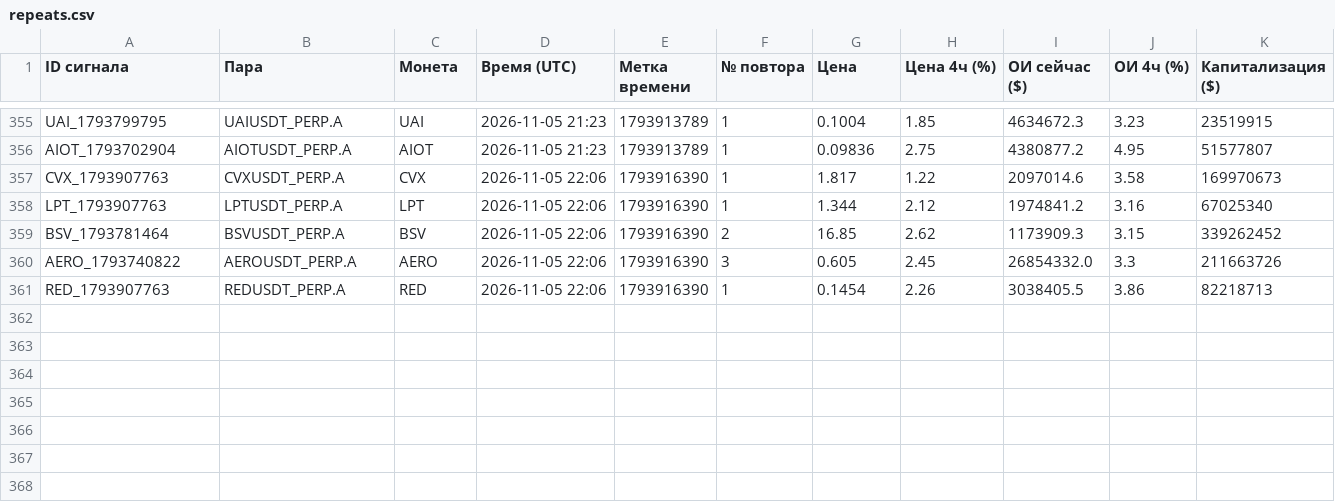
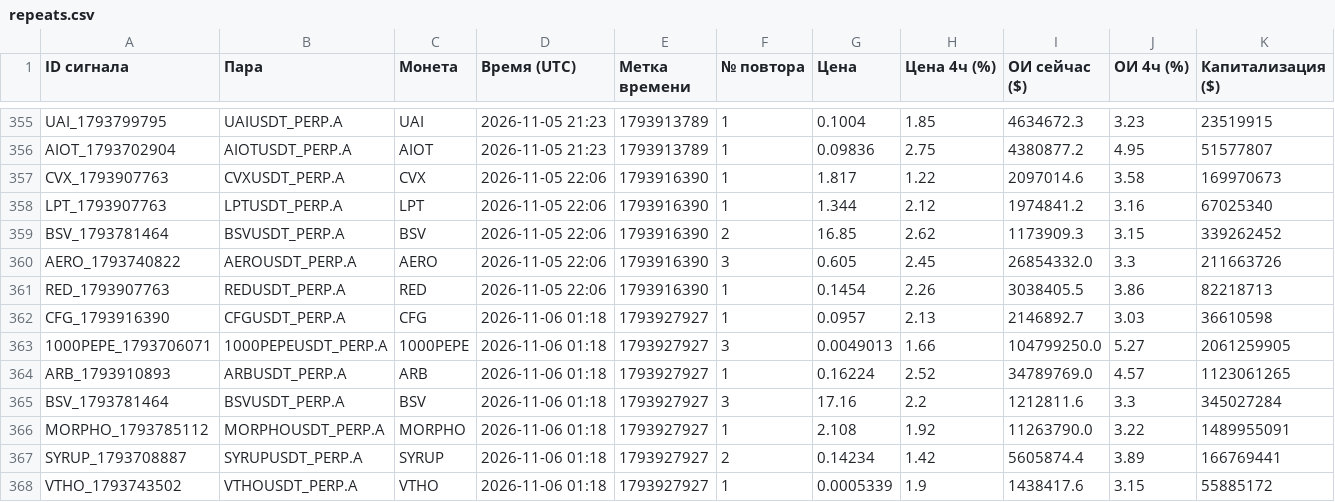
Before and after one commit to HelaPataki/crypto-bot, a CSV file: repeats.csv, drawn as a sheet; only a part is shown, gaps mark what is left out.

```diff
--- a/repeats.csv
+++ b/repeats.csv
@@ -361 +361,8 @@ AERO_1793740822,AEROUSDT_PERP.A,AERO,2026-11-05 22:06,1793916390,3,0.605,2.45,26
 RED_1793907763,REDUSDT_PERP.A,RED,2026-11-05 22:06,1793916390,1,0.1454,2.26,3038405.5,3.86,82218713
+CFG_1793916390,CFGUSDT_PERP.A,CFG,2026-11-06 01:18,1793927927,1,0.0957,2.13,2146892.7,3.03,36610598
+1000PEPE_1793706071,1000PEPEUSDT_PERP.A,1000PEPE,2026-11-06 01:18,1793927927,3,0.0049013,1.66,104799250.0,5.27,2061259905
+ARB_1793910893,ARBUSDT_PERP.A,ARB,2026-11-06 01:18,1793927927,1,0.16224,2.52,34789769.0,4.57,1123061265
+BSV_1793781464,BSVUSDT_PERP.A,BSV,2026-11-06 01:18,1793927927,3,17.16,2.2,1212811.6,3.3,345027284
+MORPHO_1793785112,MORPHOUSDT_PERP.A,MORPHO,2026-11-06 01:18,1793927927,1,2.108,1.92,11263790.0,3.22,1489955091
+SYRUP_1793708887,SYRUPUSDT_PERP.A,SYRUP,2026-11-06 01:18,1793927927,2,0.14234,1.42,5605874.4,3.89,166769441
+VTHO_1793743502,VTHOUSDT_PERP.A,VTHO,2026-11-06 01:18,1793927927,1,0.0005339,1.9,1438417.6,3.15,55885172
```
Also changed, not shown: signals.csv, 1 other file.
